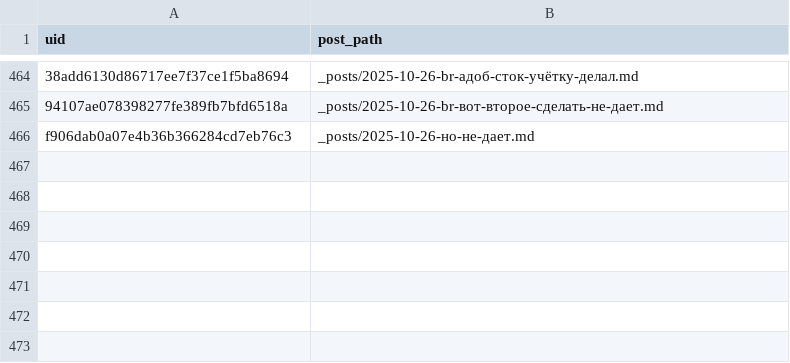
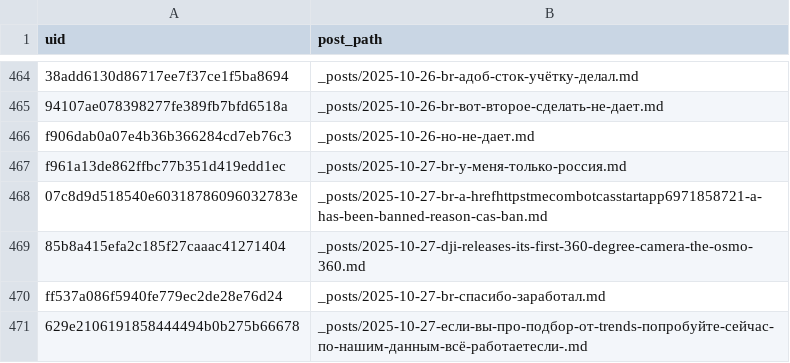
Before and after one commit to ViShark2882/niche-hub, a CSV file: data/published.csv, drawn as a sheet; only a part is shown, gaps mark what is left out; the diff names each change by its address in the sheet, - before the commit and + after, or states it on an @@ line.

Commit message:
new posts

```diff
--- a/data/published.csv
+++ b/data/published.csv
+row 467: f961a13de862ffbc77b351d419edd1ec | _posts/2025-10-27-br-у-меня-только-россия.md
+row 468: 07c8d9d518540e60318786096032783e | _posts/2025-10-27-br-a-hrefhttpstmecombotcasstartapp6971858721-a-has-been-banned-reason-cas-ban.md
+row 469: 85b8a415efa2c185f27caaac41271404 | _posts/2025-10-27-dji-releases-its-first-360-degree-camera-the-osmo-360.md
+row 470: ff537a086f5940fe779ec2de28e76d24 | _posts/2025-10-27-br-спасибо-заработал.md
+row 471: 629e2106191858444494b0b275b66678 | _posts/2025-10-27-если-вы-про-подбор-от-trends-попробуйте-сейчас-по-нашим-данным-всё-работаетесли-.md
```
Also changed, not shown: 5 other files.
